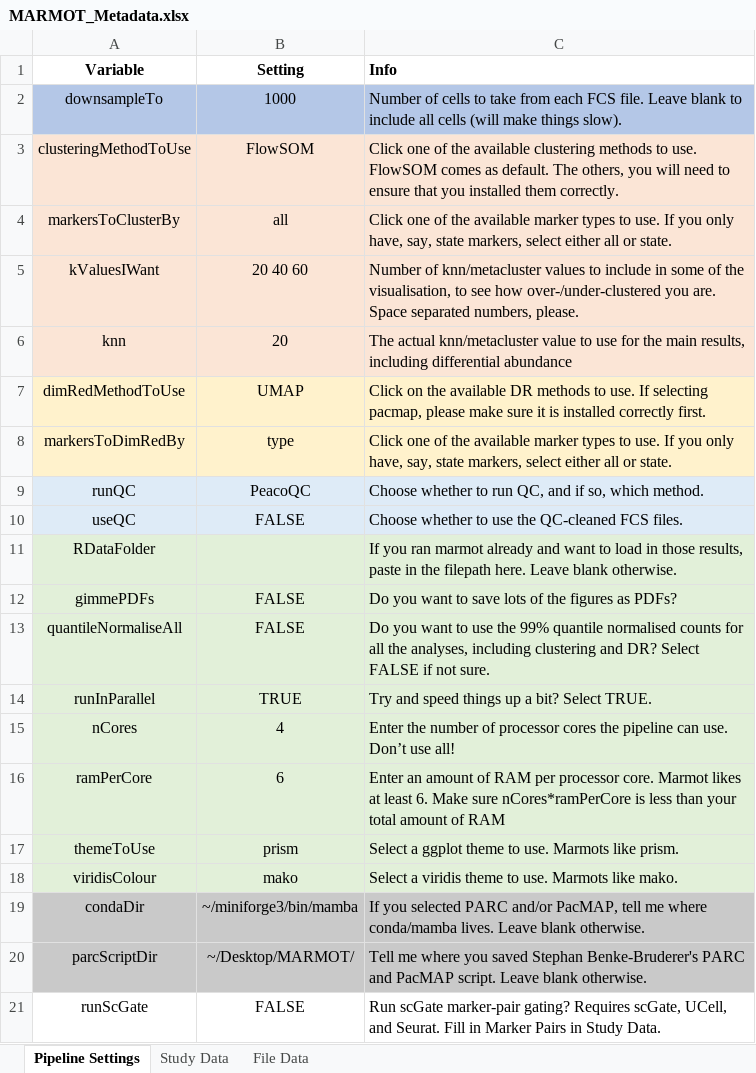
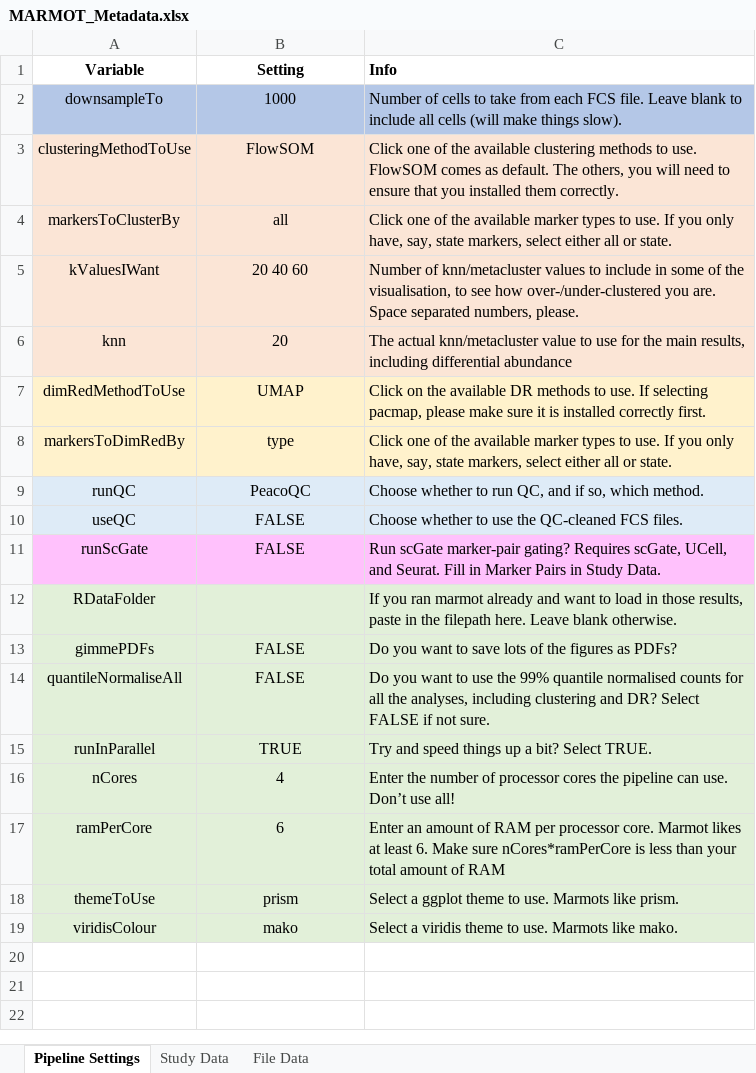
Before and after one commit to peterleary/MARMOT, an Excel workbook: inst/pipeline/MARMOT_Metadata.xlsx, sheet Pipeline Settings, drawn as a sheet; values as stored, in another font and other column widths than the file's, no borders; conditional formats not drawn; removed rows and columns are numbered as before the commit, all else as after; the diff names each change by its address in the sheet, - before the commit and + after, or states it on an @@ line.

```diff
--- a/inst/pipeline/MARMOT_Metadata.xlsx (sheet Pipeline Settings)
+++ b/inst/pipeline/MARMOT_Metadata.xlsx (sheet Pipeline Settings)
@@ row 21 moved to row 11: runScGate @@
@@ row 19 hidden: condaDir | ~/miniforge3/bin/mamba | If you selected PARC and/or PacMAP, tell me where conda/mamba lives. Leave blank otherwise. @@
@@ row 20 hidden: parcScriptDir | ~/Desktop/MARMOT/ | Tell me where you saved Stephan Benke-Bruderer's PARC and PacMAP script. Leave blank otherwise. @@
```
Also changed, not shown: 5 other files.
